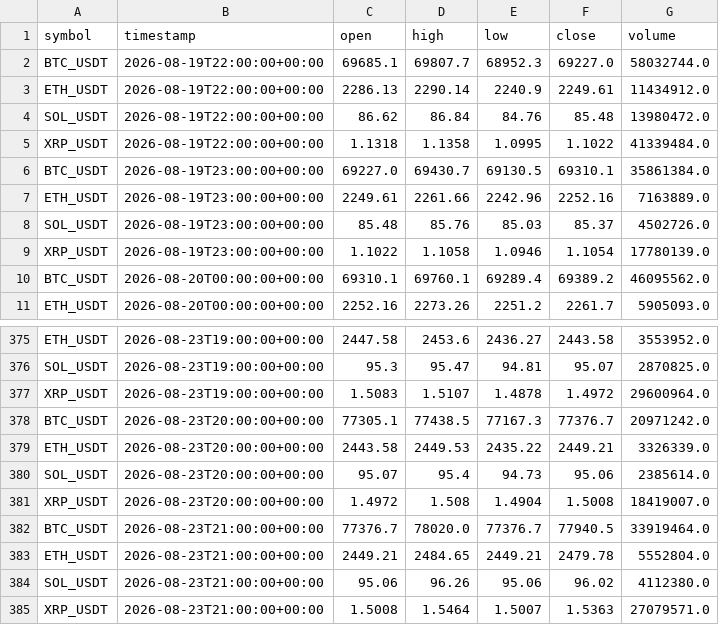
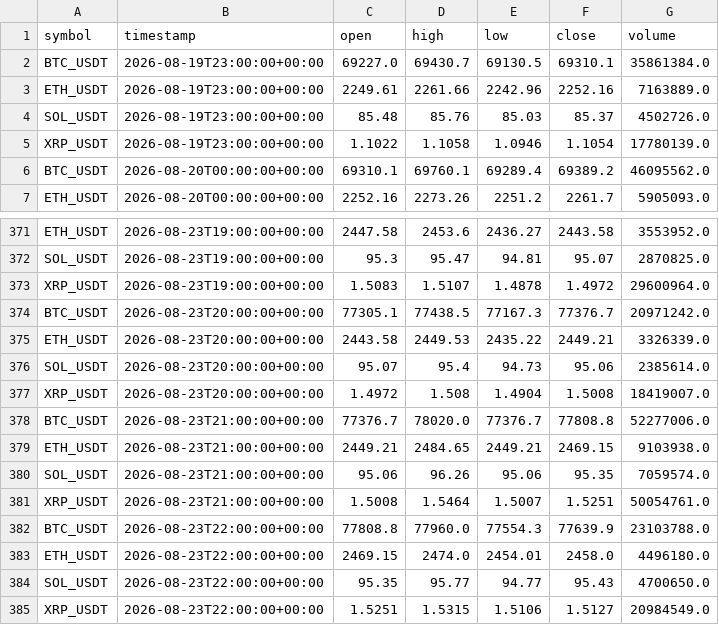
Before and after one commit to crypto-hypothesis-lab/crypto-simulator, a CSV file: data/paper-event/mexc-event-permission-bars.csv, drawn as a sheet; only a part is shown, gaps mark what is left out.

```diff
--- a/data/paper-event/mexc-event-permission-bars.csv
+++ b/data/paper-event/mexc-event-permission-bars.csv
@@ -1,6 +1,2 @@
 symbol,timestamp,open,high,low,close,volume
-BTC_USDT,2026-08-19T22:00:00+00:00,69685.1,69807.7,68952.3,69227.0,58032744.0
-ETH_USDT,2026-08-19T22:00:00+00:00,2286.13,2290.14,2240.9,2249.61,11434912.0
-SOL_USDT,2026-08-19T22:00:00+00:00,86.62,86.84,84.76,85.48,13980472.0
-XRP_USDT,2026-08-19T22:00:00+00:00,1.1318,1.1358,1.0995,1.1022,41339484.0
 BTC_USDT,2026-08-19T23:00:00+00:00,69227.0,69430.7,69130.5,69310.1,35861384.0
@@ -381,5 +377,9 @@ SOL_USDT,2026-08-23T20:00:00+00:00,95.07,95.4,94.73,95.06,2385614.0
 XRP_USDT,2026-08-23T20:00:00+00:00,1.4972,1.508,1.4904,1.5008,18419007.0
-BTC_USDT,2026-08-23T21:00:00+00:00,77376.7,78020.0,77376.7,77940.5,33919464.0
-ETH_USDT,2026-08-23T21:00:00+00:00,2449.21,2484.65,2449.21,2479.78,5552804.0
-SOL_USDT,2026-08-23T21:00:00+00:00,95.06,96.26,95.06,96.02,4112380.0
-XRP_USDT,2026-08-23T21:00:00+00:00,1.5008,1.5464,1.5007,1.5363,27079571.0
+BTC_USDT,2026-08-23T21:00:00+00:00,77376.7,78020.0,77376.7,77808.8,52277006.0
+ETH_USDT,2026-08-23T21:00:00+00:00,2449.21,2484.65,2449.21,2469.15,9103938.0
+SOL_USDT,2026-08-23T21:00:00+00:00,95.06,96.26,95.06,95.35,7059574.0
+XRP_USDT,2026-08-23T21:00:00+00:00,1.5008,1.5464,1.5007,1.5251,50054761.0
+BTC_USDT,2026-08-23T22:00:00+00:00,77808.8,77960.0,77554.3,77639.9,23103788.0
+ETH_USDT,2026-08-23T22:00:00+00:00,2469.15,2474.0,2454.01,2458.0,4496180.0
+SOL_USDT,2026-08-23T22:00:00+00:00,95.35,95.77,94.77,95.43,4700650.0
+XRP_USDT,2026-08-23T22:00:00+00:00,1.5251,1.5315,1.5106,1.5127,20984549.0
```
Also changed, not shown: data/paper-event/bitbank-event-permission-bars.csv, data/paper-event/hyperliquid-event-permission-bars.csv, 3 other files.
